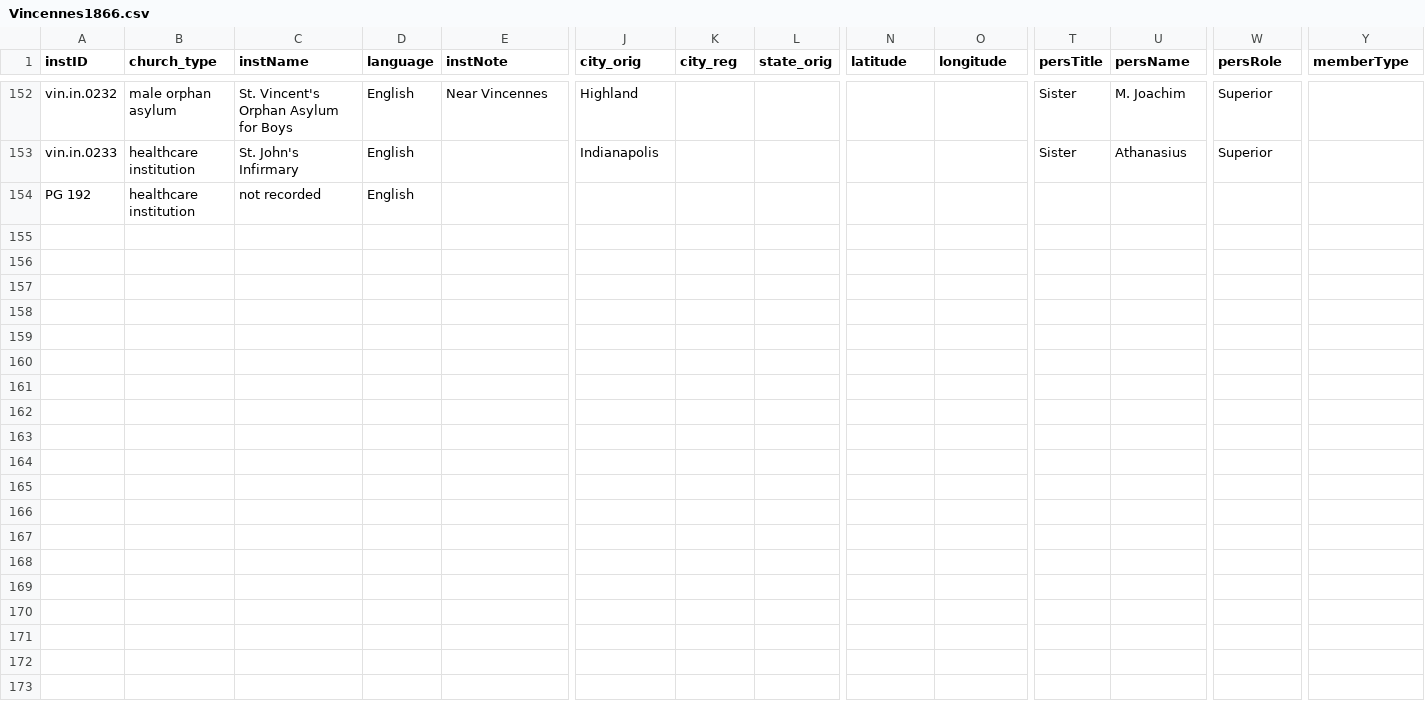
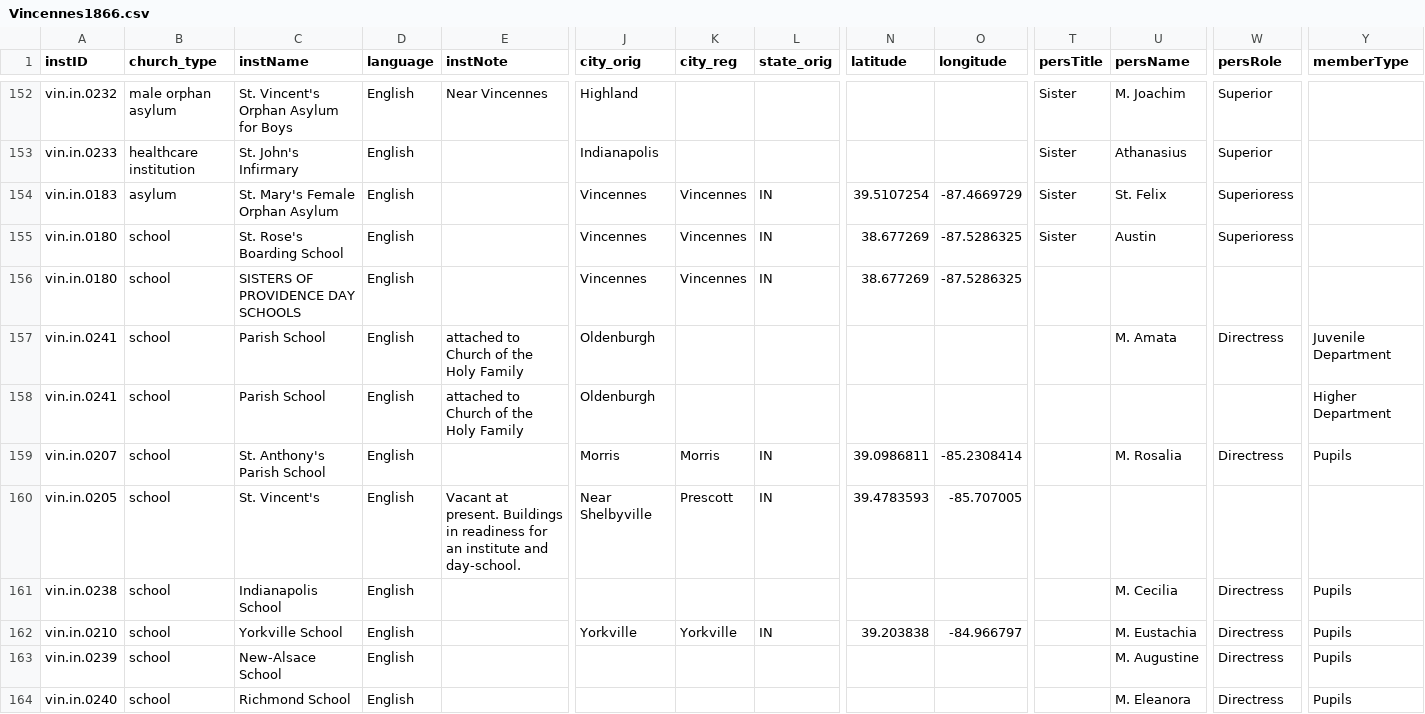
Before and after one commit to YuchenX063/Almanacs-Preprocess, a CSV file: processed/Vincennes1866.csv, drawn as a sheet; only a part is shown, gaps mark what is left out; removed rows and columns are numbered as before the commit, all else as after; rows hold the shown columns only; the diff names each change by its address in the sheet, - before the commit and + after, or states it on an @@ line.

```diff
--- a/processed/Vincennes1866.csv
+++ b/processed/Vincennes1866.csv
-row 154: PG 192 | healthcare institution | not recorded | English
+row 154: vin.in.0183 | asylum | St. Mary's Female Orphan Asylum | English |  | Vincennes | Vincennes | IN | 39.5107254 | -87.4669729 | Sister | St. Felix | Superioress
+row 155: vin.in.0180 | school | St. Rose's Boarding School | English |  | Vincennes | Vincennes | IN | 38.677269 | -87.5286325 | Sister | Austin | Superioress
+row 156: vin.in.0180 | school | SISTERS OF PROVIDENCE DAY SCHOOLS | English |  | Vincennes | Vincennes | IN | 38.677269 | -87.5286325
+row 157: vin.in.0241 | school | Parish School | English | attached to Church of the Holy Family | Oldenburgh |  |  |  |  |  | M. Amata | Directress | Juvenile Department
+row 158: vin.in.0241 | school | Parish School | English | attached to Church of the Holy Family | Oldenburgh |  |  |  |  |  |  |  | Higher Department
+row 159: vin.in.0207 | school | St. Anthony's Parish School | English |  | Morris | Morris | IN | 39.0986811 | -85.2308414 |  | M. Rosalia | Directress | Pupils
+row 160: vin.in.0205 | school | St. Vincent's | English | Vacant at present. Buildings in readiness for an institute and day-school. | Near Shelbyville | Prescott | IN | 39.4783593 | -85.707005
+row 161: vin.in.0238 | school | Indianapolis School | English |  |  |  |  |  |  |  | M. Cecilia | Directress | Pupils
+row 162: vin.in.0210 | school | Yorkville School | English |  | Yorkville | Yorkville | IN | 39.203838 | -84.966797 |  | M. Eustachia | Directress | Pupils
+row 163: vin.in.0239 | school | New-Alsace School | English |  |  |  |  |  |  |  | M. Augustine | Directress | Pupils
+row 164: vin.in.0240 | school | Richmond School | English |  |  |  |  |  |  |  | M. Eleanora | Directress | Pupils
```
Also changed, not shown: processed/NewOrleans1866.csv, processed/NewOrleans1867.csv, 3 other files.
